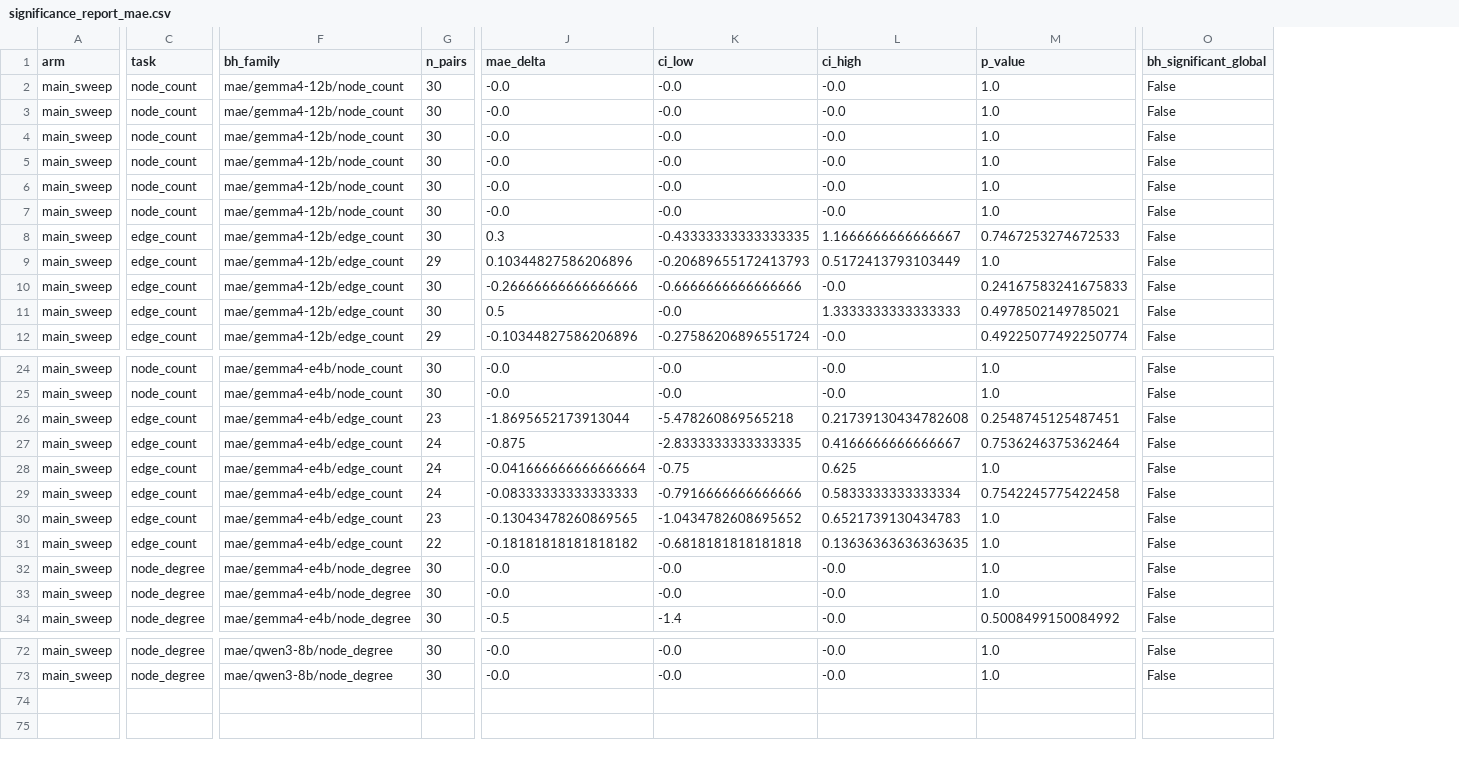
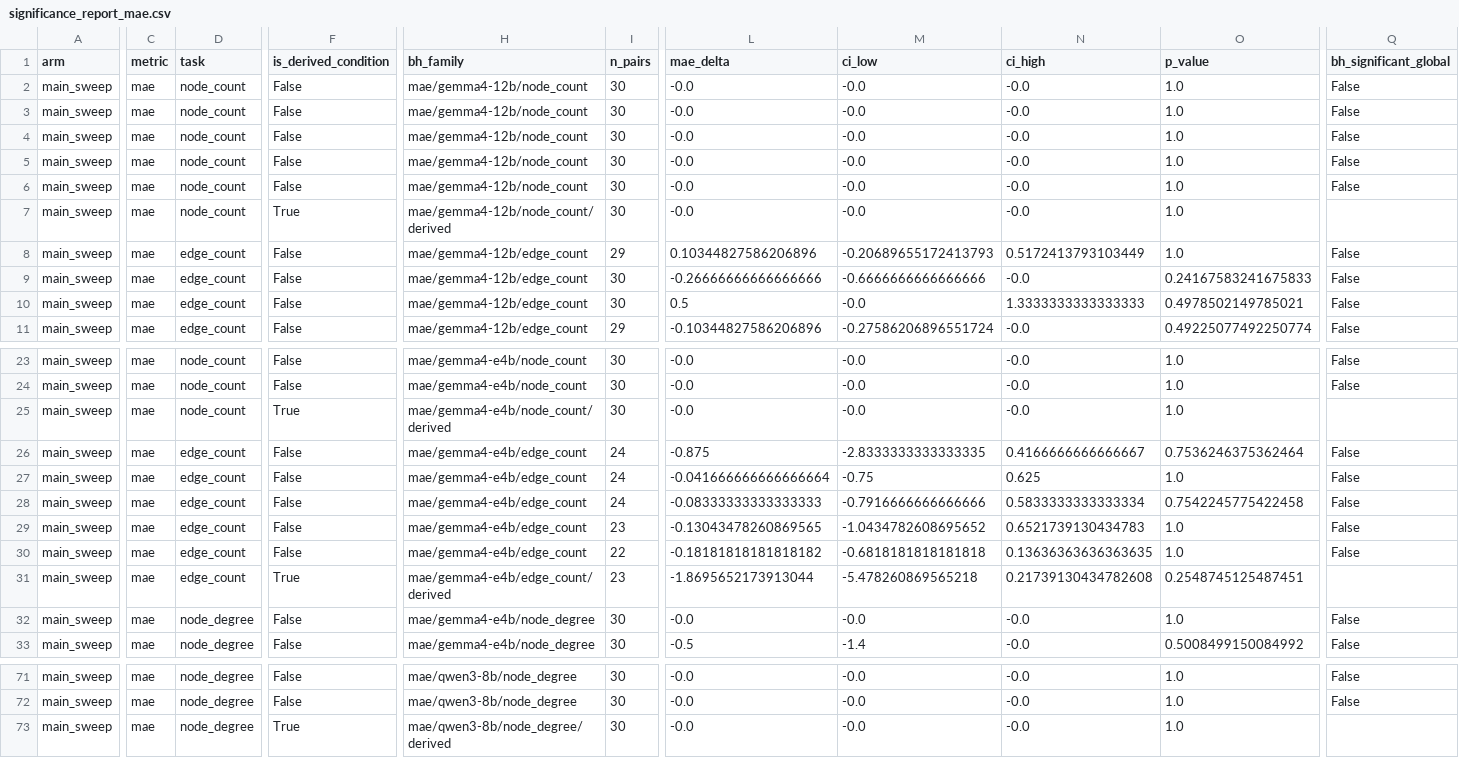
Before and after one commit to GalBrk/GraphTalk, a CSV file: analysis/significance_report_mae.csv, drawn as a sheet; only a part is shown, gaps mark what is left out; removed rows and columns are numbered as before the commit, all else as after; rows hold the shown columns only; the diff covers the shown part only; the diff names each change by its address in the sheet, - before the commit and + after, or states it on an @@ line.

```diff
--- a/analysis/significance_report_mae.csv
+++ b/analysis/significance_report_mae.csv
+column C (metric), rows 2-11: all mae; rows 23-33: all mae; rows 71-72: mae | mae
+column F (is_derived_condition), rows 2-11: False | False | False | False | False | True | False | False | False | False; rows 23-33: False | False | True | False | False | False | False | False | True | False | False; rows 71-72: False | False
-row 2: main_sweep | node_count | mae/gemma4-12b/node_count | 30 | -0.0 | -0.0 | -0.0 | 1.0 | False
-D7 (task): edge_count
+D7 (task): node_count
-H7 (bh_family): mae/gemma4-12b/edge_count
+H7 (bh_family): mae/gemma4-12b/node_count/derived
-L7 (mae_delta): 0.3
+L7 (mae_delta): -0.0
-M7 (ci_low): -0.43333333333333335
+M7 (ci_low): -0.0
-N7 (ci_high): 1.1666666666666667
+N7 (ci_high): -0.0
-O7 (p_value): 0.7467253274672533
+O7 (p_value): 1.0
-Q7 (bh_significant_global): False
+Q7 (bh_significant_global): (empty)
-D25 (task): edge_count
+D25 (task): node_count
-H25 (bh_family): mae/gemma4-e4b/edge_count
+H25 (bh_family): mae/gemma4-e4b/node_count/derived
-I25 (n_pairs): 23
+I25 (n_pairs): 30
-L25 (mae_delta): -1.8695652173913044
+L25 (mae_delta): -0.0
-M25 (ci_low): -5.478260869565218
+M25 (ci_low): -0.0
-N25 (ci_high): 0.21739130434782608
+N25 (ci_high): -0.0
-O25 (p_value): 0.2548745125487451
+O25 (p_value): 1.0
-Q25 (bh_significant_global): False
+Q25 (bh_significant_global): (empty)
-D31 (task): node_degree
+D31 (task): edge_count
-H31 (bh_family): mae/gemma4-e4b/node_degree
+H31 (bh_family): mae/gemma4-e4b/edge_count/derived
-I31 (n_pairs): 30
+I31 (n_pairs): 23
-L31 (mae_delta): -0.0
+L31 (mae_delta): -1.8695652173913044
-M31 (ci_low): -0.0
+M31 (ci_low): -5.478260869565218
-N31 (ci_high): -0.0
+N31 (ci_high): 0.21739130434782608
-O31 (p_value): 1.0
+O31 (p_value): 0.2548745125487451
-Q31 (bh_significant_global): False
+Q31 (bh_significant_global): (empty)
+row 73: main_sweep | mae | node_degree | True | mae/qwen3-8b/node_degree/derived | 30 | -0.0 | -0.0 | -0.0 | 1.0
```
Also changed, not shown: 60 edited cells elsewhere in this file, 5 other files.
